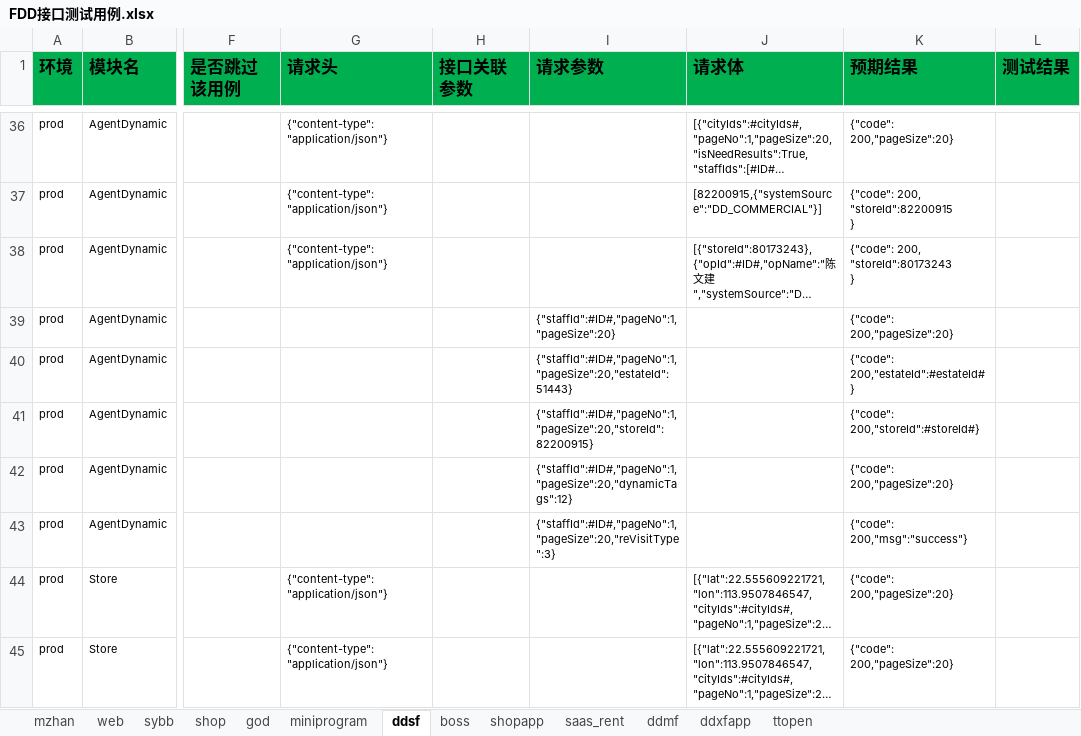
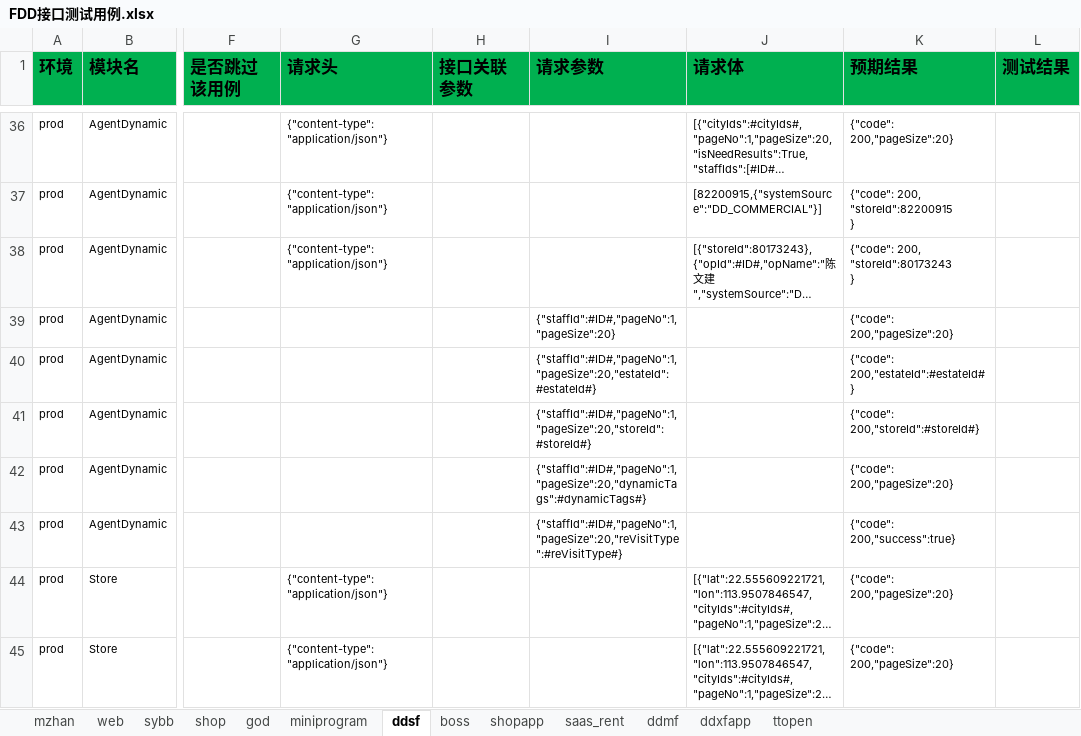
Before and after one commit to zhangdalao/Online-Inspection-New, an Excel workbook: data/FDD接口测试用例.xlsx, sheet ddsf, drawn as a sheet; only a part is shown, gaps mark what is left out; long unchanged cells end in …; values as stored, in another font and other column widths than the file's, no borders; the diff names each change by its address in the sheet, - before the commit and + after, or states it on an @@ line.

```diff
--- a/data/FDD接口测试用例.xlsx (sheet ddsf)
+++ b/data/FDD接口测试用例.xlsx (sheet ddsf)
-I40 (请求参数): {"staffId":#ID#,"pageNo":1,"pageSize":20,"estateId":51443}
+I40 (请求参数): {"staffId":#ID#,"pageNo":1,"pageSize":20,"estateId":#estateId#}
-I41 (请求参数): {"staffId":#ID#,"pageNo":1,"pageSize":20,"storeId":82200915}
+I41 (请求参数): {"staffId":#ID#,"pageNo":1,"pageSize":20,"storeId":#storeId#}
-I42 (请求参数): {"staffId":#ID#,"pageNo":1,"pageSize":20,"dynamicTags":12}
+I42 (请求参数): {"staffId":#ID#,"pageNo":1,"pageSize":20,"dynamicTags":#dynamicTags#}
-I43 (请求参数): {"staffId":#ID#,"pageNo":1,"pageSize":20,"reVisitType":3}
+I43 (请求参数): {"staffId":#ID#,"pageNo":1,"pageSize":20,"reVisitType":#reVisitType#}
-K43 (预期结果): {"code": 200,"msg":"success"}
+K43 (预期结果): {"code": 200,"success":true}
```
Also changed, not shown: 11 other files.
